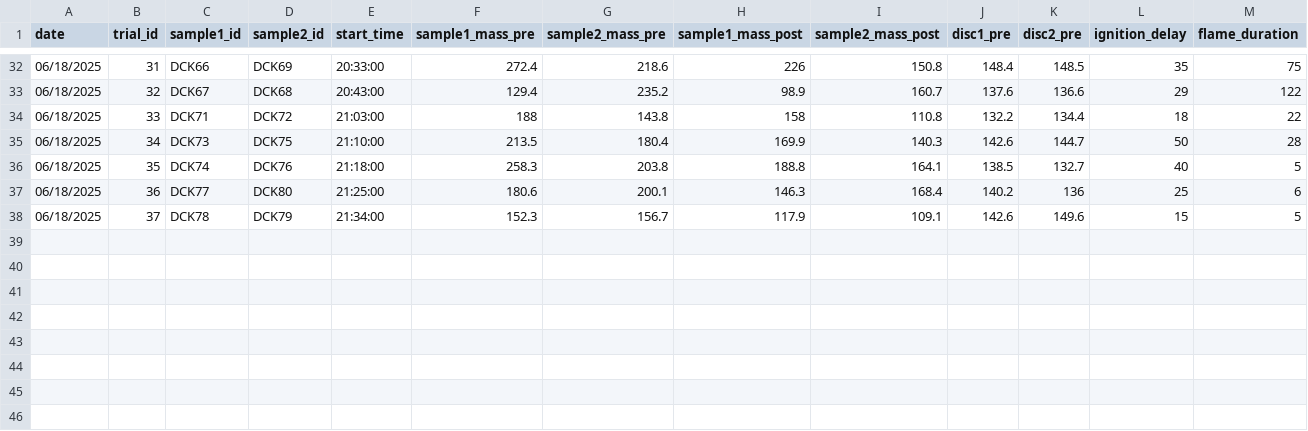
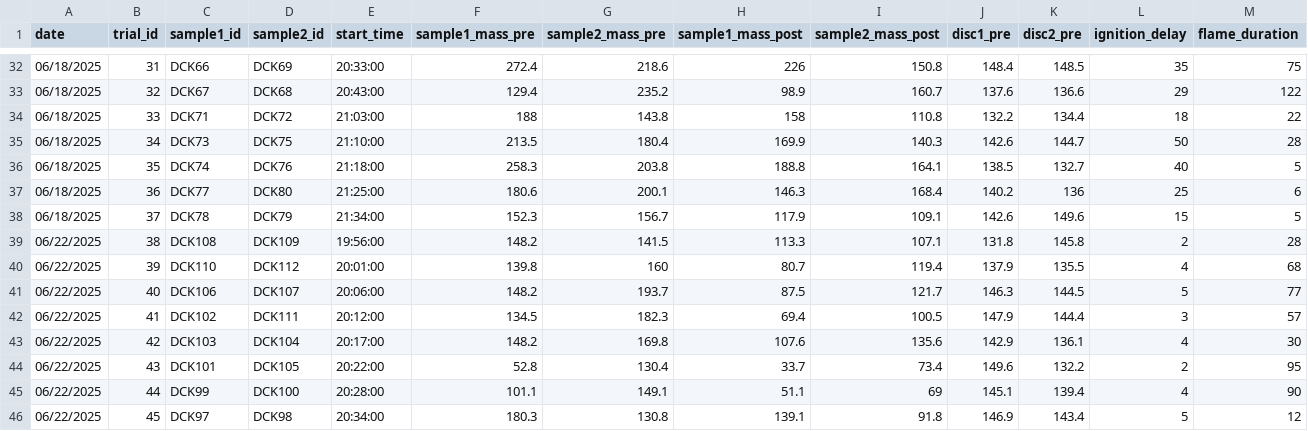
Before and after one commit to schwilklab/species-comp-flam, a CSV file: data/burn_trials.csv, drawn as a sheet; only a part is shown, gaps mark what is left out; rows hold the shown columns only; the diff names each change by its address in the sheet, - before the commit and + after, or states it on an @@ line.

Commit message:
Added wp, lfmc and burn trails data of 062225

```diff
--- a/data/burn_trials.csv
+++ b/data/burn_trials.csv
+row 39: 06/22/2025 | 38 | DCK108 | DCK109 | 19:56:00 | 148.2 | 141.5 | 113.3 | 107.1 | 131.8 | 145.8 | 2 | 28
+row 40: 06/22/2025 | 39 | DCK110 | DCK112 | 20:01:00 | 139.8 | 160 | 80.7 | 119.4 | 137.9 | 135.5 | 4 | 68
+row 41: 06/22/2025 | 40 | DCK106 | DCK107 | 20:06:00 | 148.2 | 193.7 | 87.5 | 121.7 | 146.3 | 144.5 | 5 | 77
+row 42: 06/22/2025 | 41 | DCK102 | DCK111 | 20:12:00 | 134.5 | 182.3 | 69.4 | 100.5 | 147.9 | 144.4 | 3 | 57
+row 43: 06/22/2025 | 42 | DCK103 | DCK104 | 20:17:00 | 148.2 | 169.8 | 107.6 | 135.6 | 142.9 | 136.1 | 4 | 30
+row 44: 06/22/2025 | 43 | DCK101 | DCK105 | 20:22:00 | 52.8 | 130.4 | 33.7 | 73.4 | 149.6 | 132.2 | 2 | 95
+row 45: 06/22/2025 | 44 | DCK99 | DCK100 | 20:28:00 | 101.1 | 149.1 | 51.1 | 69 | 145.1 | 139.4 | 4 | 90
+row 46: 06/22/2025 | 45 | DCK97 | DCK98 | 20:34:00 | 180.3 | 130.8 | 139.1 | 91.8 | 146.9 | 143.4 | 5 | 12
```
Also changed, not shown: data/lfmc_wp.csv.
